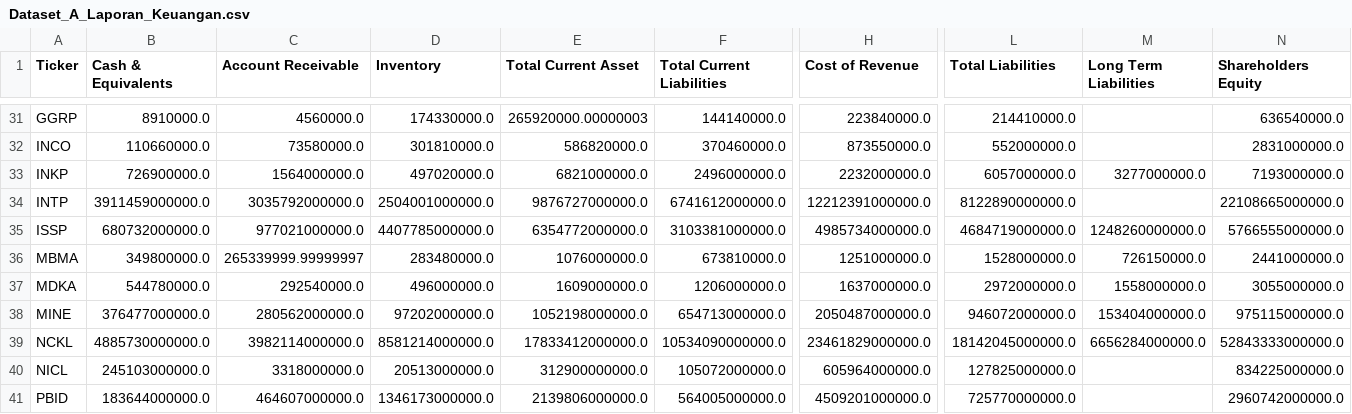
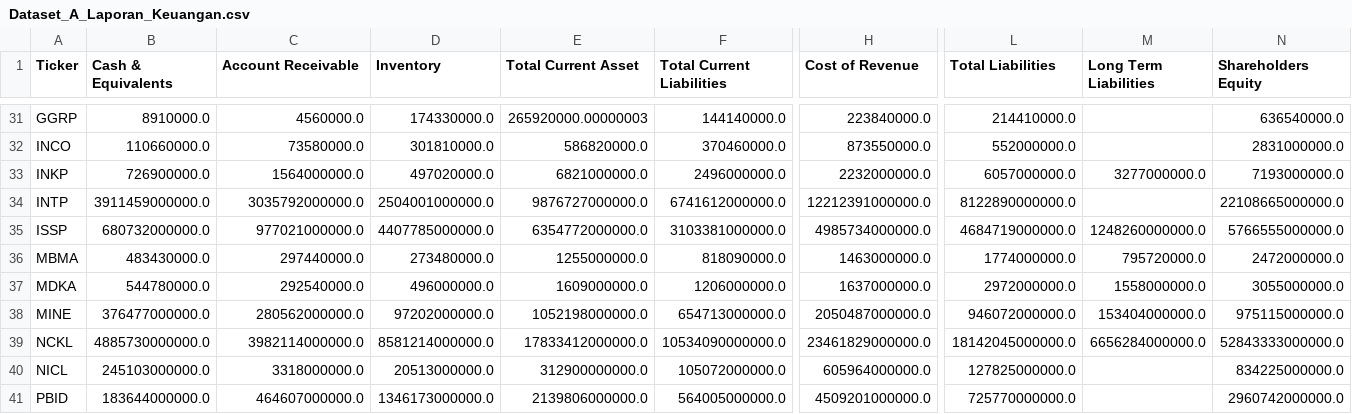
Before and after one commit to dodoreminica/pressure-monitor, a CSV file: Dataset_A_Laporan_Keuangan.csv, drawn as a sheet; only a part is shown, gaps mark what is left out; the diff covers the shown part only; the diff names each change by its address in the sheet, - before the commit and + after, or states it on an @@ line.

```diff
--- a/Dataset_A_Laporan_Keuangan.csv
+++ b/Dataset_A_Laporan_Keuangan.csv
-B36 (Cash & Equivalents): 349800000.0
+B36 (Cash & Equivalents): 483430000.0
-C36 (Account Receivable): 265339999.99999997
+C36 (Account Receivable): 297440000.0
-D36 (Inventory): 283480000.0
+D36 (Inventory): 273480000.0
-E36 (Total Current Asset): 1076000000.0
+E36 (Total Current Asset): 1255000000.0
-F36 (Total Current Liabilities): 673810000.0
+F36 (Total Current Liabilities): 818090000.0
-H36 (Cost of Revenue): 1251000000.0
+H36 (Cost of Revenue): 1463000000.0
-L36 (Total Liabilities): 1528000000.0
+L36 (Total Liabilities): 1774000000.0
-M36 (Long Term Liabilities): 726150000.0
+M36 (Long Term Liabilities): 795720000.0
-N36 (Shareholders Equity): 2441000000.0
+N36 (Shareholders Equity): 2472000000.0
```
Also changed, not shown: 4 edited cells elsewhere in this file, Dataset_B_Harga_Wajar.csv, Dataset_C_Risk_Scoring.csv, 2 other files.
